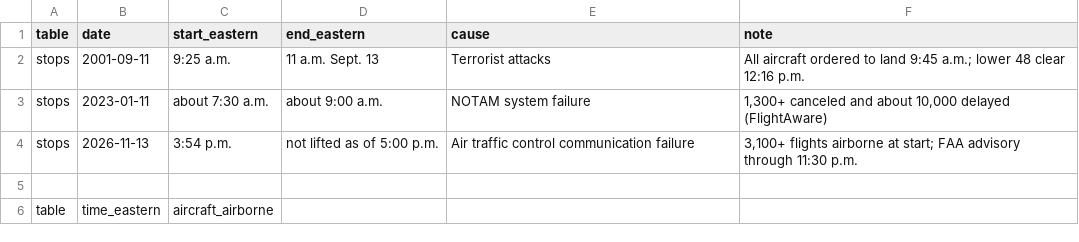
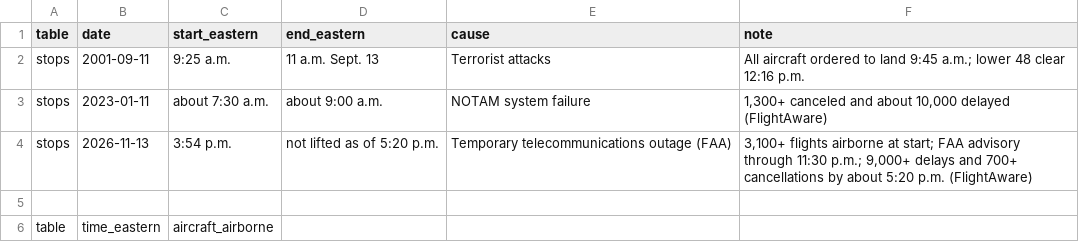
Before and after one commit to samuelwbennett/newsindata-stories, a CSV file: data/the-faa-has-halted-every-us-departure-only-three-times-and-the-nov-13-stop-is-the-first-to-start-after-noon.csv, drawn as a sheet; only a part is shown.

```diff
--- a/data/the-faa-has-halted-every-us-departure-only-three-times-and-the-nov-13-stop-is-the-first-to-start-after-noon.csv
+++ b/data/the-faa-has-halted-every-us-departure-only-three-times-and-the-nov-13-stop-is-the-first-to-start-after-noon.csv
@@ -3,3 +3,3 @@ stops,2001-09-11,9:25 a.m.,"11 a.m. Sept. 13",Terrorist attacks,"All aircraft or
 stops,2023-01-11,about 7:30 a.m.,about 9:00 a.m.,NOTAM system failure,"1,300+ canceled and about 10,000 delayed (FlightAware)"
-stops,2026-11-13,3:54 p.m.,not lifted as of 5:00 p.m.,Air traffic control communication failure,"3,100+ flights airborne at start; FAA advisory through 11:30 p.m."
+stops,2026-11-13,3:54 p.m.,not lifted as of 5:20 p.m.,Temporary telecommunications outage (FAA),"3,100+ flights airborne at start; FAA advisory through 11:30 p.m.; 9,000+ delays and 700+ cancellations by about 5:20 p.m. (FlightAware)"
 
```
Also changed, not shown: 11 other files.
